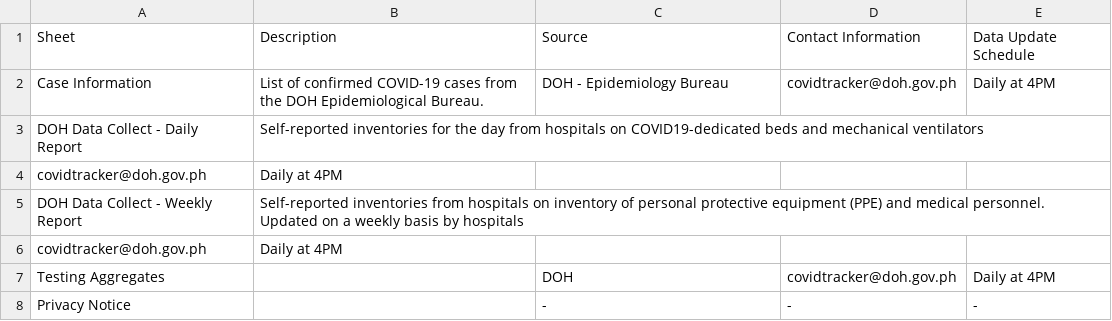
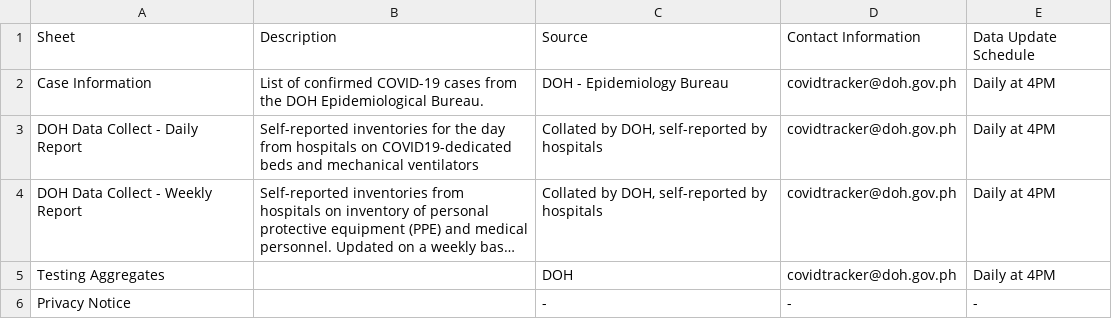
Before and after one commit to FilipinOTech/covid19ph-doh-data-dump, a CSV file: data-modified/metadata-sheets.csv, drawn as a sheet; long unchanged cells end in …; removed rows and columns are numbered as before the commit, all else as after; the diff names each change by its address in the sheet, - before the commit and + after, or states it on an @@ line.

Commit message:
Update metadata-sheets.csv

```diff
--- a/data-modified/metadata-sheets.csv
+++ b/data-modified/metadata-sheets.csv
-C3: (empty)
+C3: Collated by DOH, self-reported by hospitals
-D3: (empty)
+D3: covidtracker@doh.gov.ph
-E3: (empty)
+E3: Daily at 4PM
-row 4: covidtracker@doh.gov.ph | Daily at 4PM
-C4: (empty)
+C4: Collated by DOH, self-reported by hospitals
-D4: (empty)
+D4: covidtracker@doh.gov.ph
-E4: (empty)
+E4: Daily at 4PM
-row 6: covidtracker@doh.gov.ph | Daily at 4PM
```
